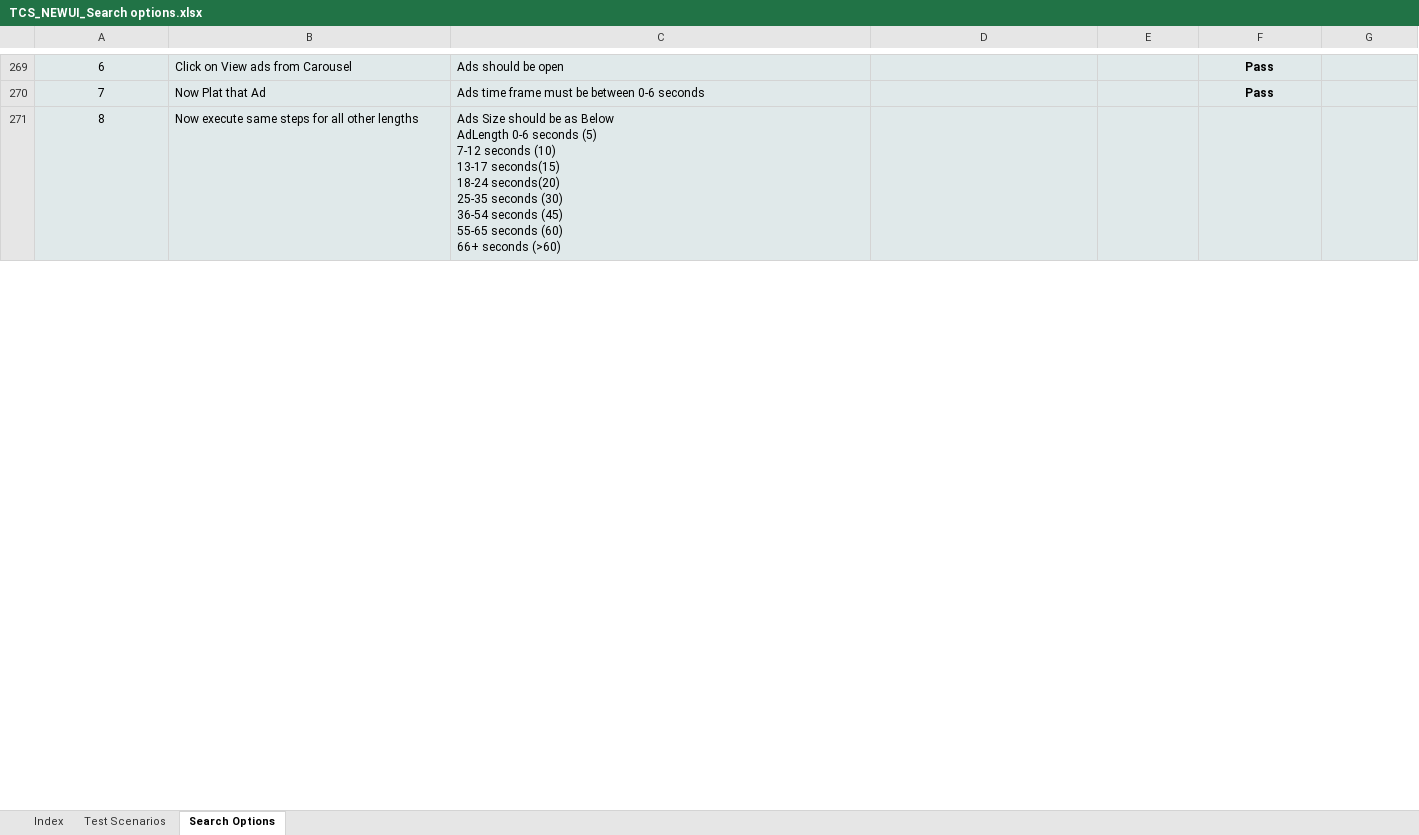
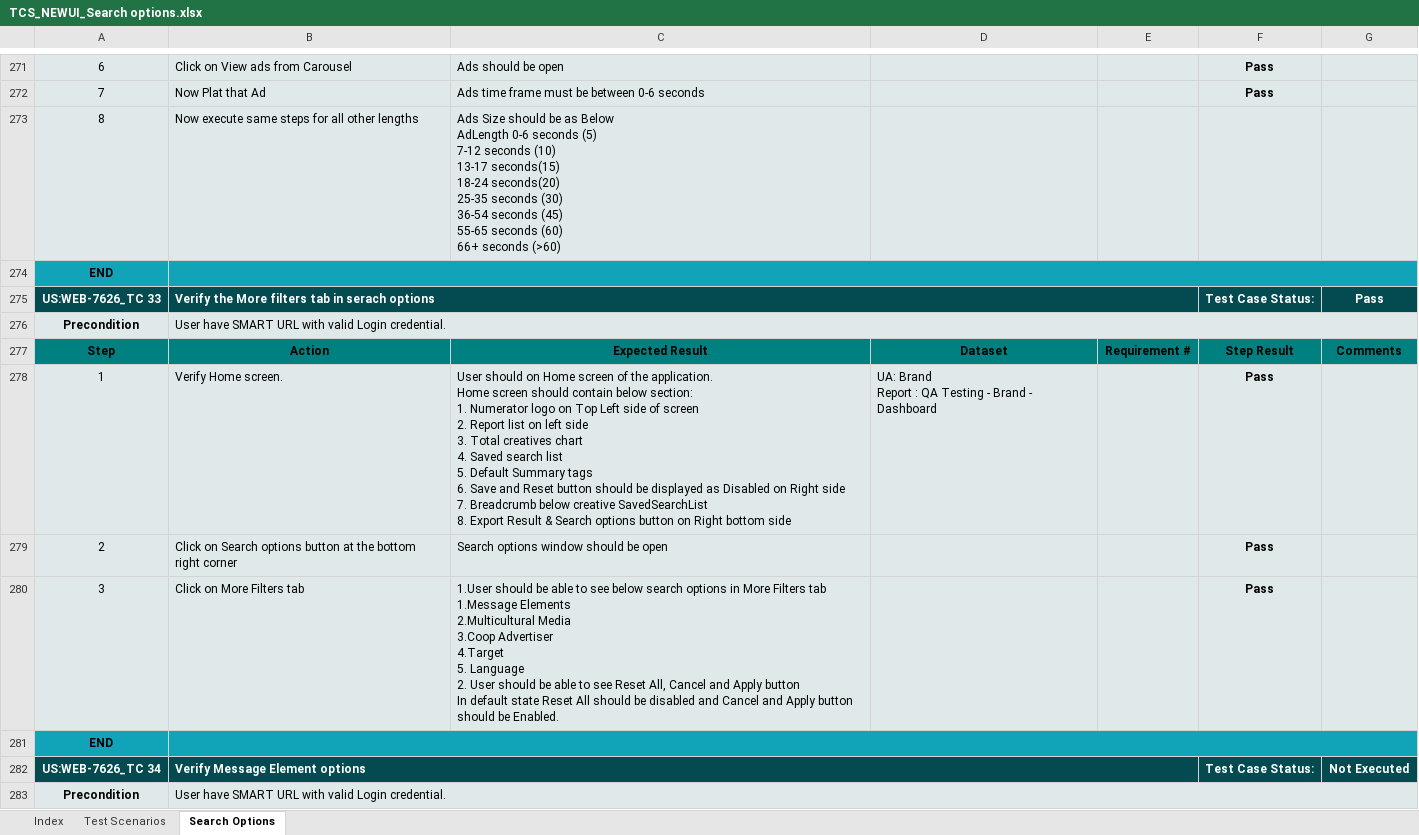
Before and after one commit to sumitmt/AdIntel_Smart, an Excel workbook: TCS_NEWUI_Search options.xlsx, sheet Search Options, drawn as a sheet; only a part is shown, gaps mark what is left out; values as stored, in another font and other column widths than the file's, no borders; charts and pictures not drawn; ↵ is a line break in a cell; the diff covers the shown part only; the diff names each change by its address in the sheet, - before the commit and + after, or states it on an @@ line.

```diff
--- a/TCS_NEWUI_Search options.xlsx (sheet Search Options)
+++ b/TCS_NEWUI_Search options.xlsx (sheet Search Options)
+row 274: END
+row 275: US:WEB-7626_TC 33 | Verify the More filters tab in serach options |  |  |  | Test Case Status: | Pass
+row 276: Precondition | User have SMART URL with valid Login credential.
+row 277: Step | Action | Expected Result | Dataset | Requirement # | Step Result | Comments
+row 278: 1 | Verify Home screen. | User should on Home screen of the application. ↵ Home screen should contain below section: ↵ 1. Numerator logo on Top Left side of screen ↵ 2. Report list on left side ↵ 3. Total creatives chart ↵ 4. Saved search list ↵ 5. Default Summary tags ↵ 6. Save and Reset button should be displayed as Disabled on Right side ↵ 7. Breadcrumb below creative SavedSearchList ↵ 8. Export Result & Search options button on Right bottom side | UA: Brand ↵ Report : QA Testing - Brand - Dashboard |  | Pass
+row 279: 2 | Click on Search options button at the bottom right corner | Search options window should be open |  |  | Pass
+row 280: 3 | Click on More Filters tab | 1.User should be able to see below search options in More Filters tab ↵ 1.Message Elements ↵ 2.Multicultural Media ↵ 3.Coop Advertiser ↵ 4.Target ↵ 5. Language ↵ 2. User should be able to see Reset All, Cancel and Apply button ↵ In default state Reset All should be disabled and Cancel and Apply button should be Enabled. |  |  | Pass
+row 281: END
+row 282: US:WEB-7626_TC 34 | Verify Message Element options |  |  |  | Test Case Status: | Not Executed
+row 283: Precondition | User have SMART URL with valid Login credential.
```
Also changed, not shown: 54 added rows, 3 removed rows and 10 edited cells elsewhere in this sheet, sheet Test Scenarios, sheet Index, formulas that keep their value, charts or pictures, TCS_NEWUI-ViewAd popup.xlsx, TCS_NEWUI_FieldOptions.xlsx, 2 other files.
